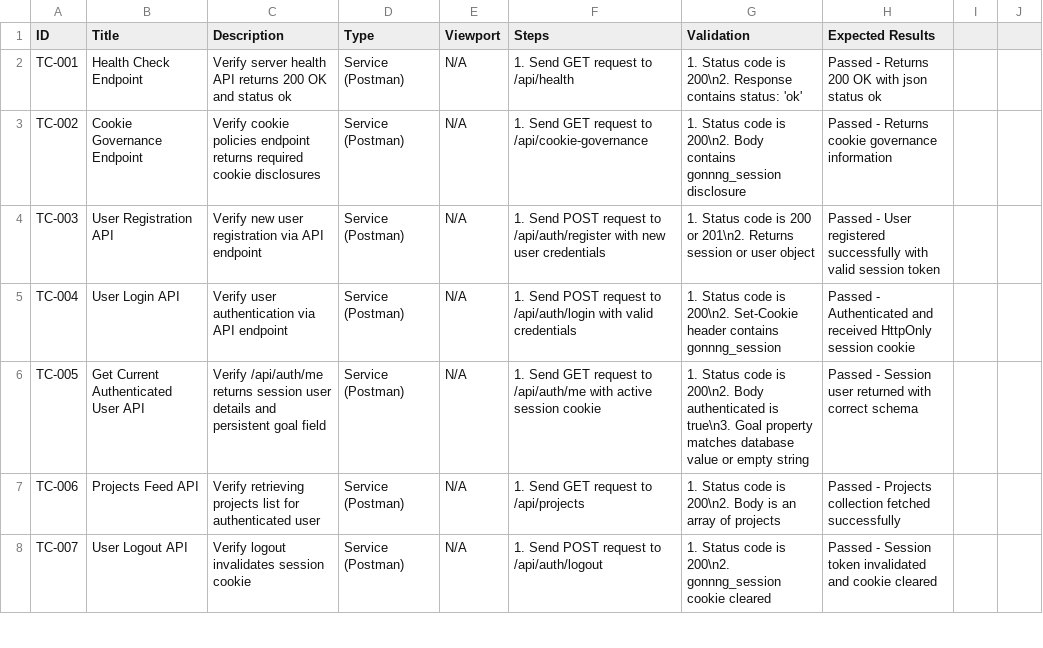
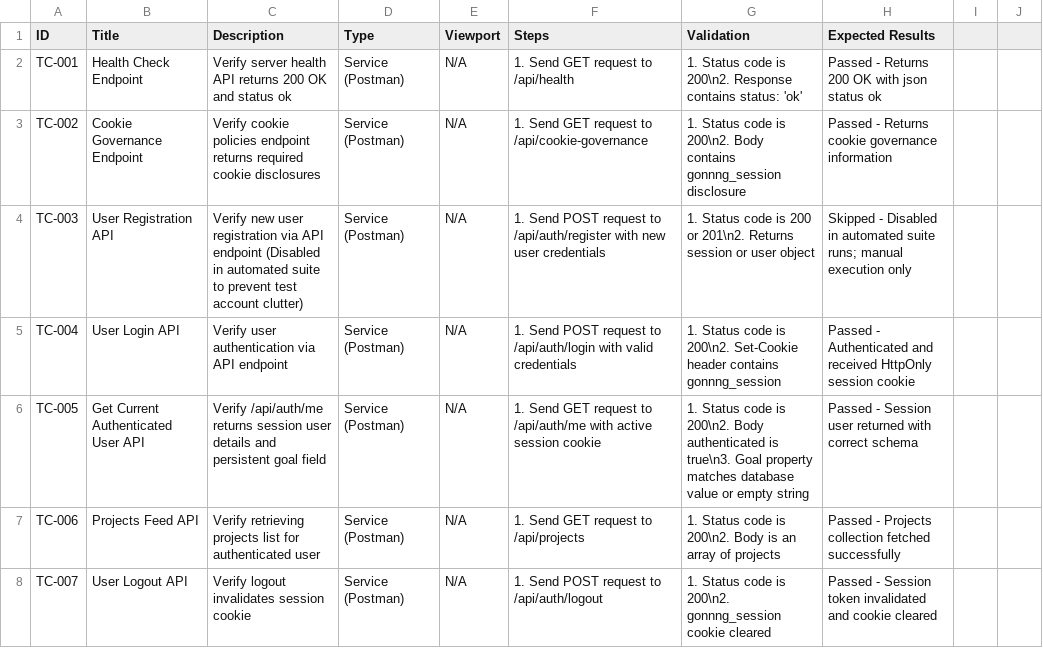
Before and after one commit to purebirdshop/gonnng, a CSV file: quality/test_cases.csv, drawn as a sheet; only a part is shown.

```diff
--- a/quality/test_cases.csv
+++ b/quality/test_cases.csv
@@ -3,3 +3,3 @@ TC-001,Health Check Endpoint,Verify server health API returns 200 OK and status
 TC-002,Cookie Governance Endpoint,Verify cookie policies endpoint returns required cookie disclosures,Service (Postman),N/A,"1. Send GET request to /api/cookie-governance","1. Status code is 200\n2. Body contains gonnng_session disclosure","Passed - Returns cookie governance information"
-TC-003,User Registration API,Verify new user registration via API endpoint,Service (Postman),N/A,"1. Send POST request to /api/auth/register with new user credentials","1. Status code is 200 or 201\n2. Returns session or user object","Passed - User registered successfully with valid session token"
+TC-003,User Registration API,Verify new user registration via API endpoint (Disabled in automated suite to prevent test account clutter),Service (Postman),N/A,"1. Send POST request to /api/auth/register with new user credentials","1. Status code is 200 or 201\n2. Returns session or user object","Skipped - Disabled in automated suite runs; manual execution only"
 TC-004,User Login API,Verify user authentication via API endpoint,Service (Postman),N/A,"1. Send POST request to /api/auth/login with valid credentials","1. Status code is 200\n2. Set-Cookie header contains gonnng_session","Passed - Authenticated and received HttpOnly session cookie"
```
Also changed, not shown: 7 other files.
